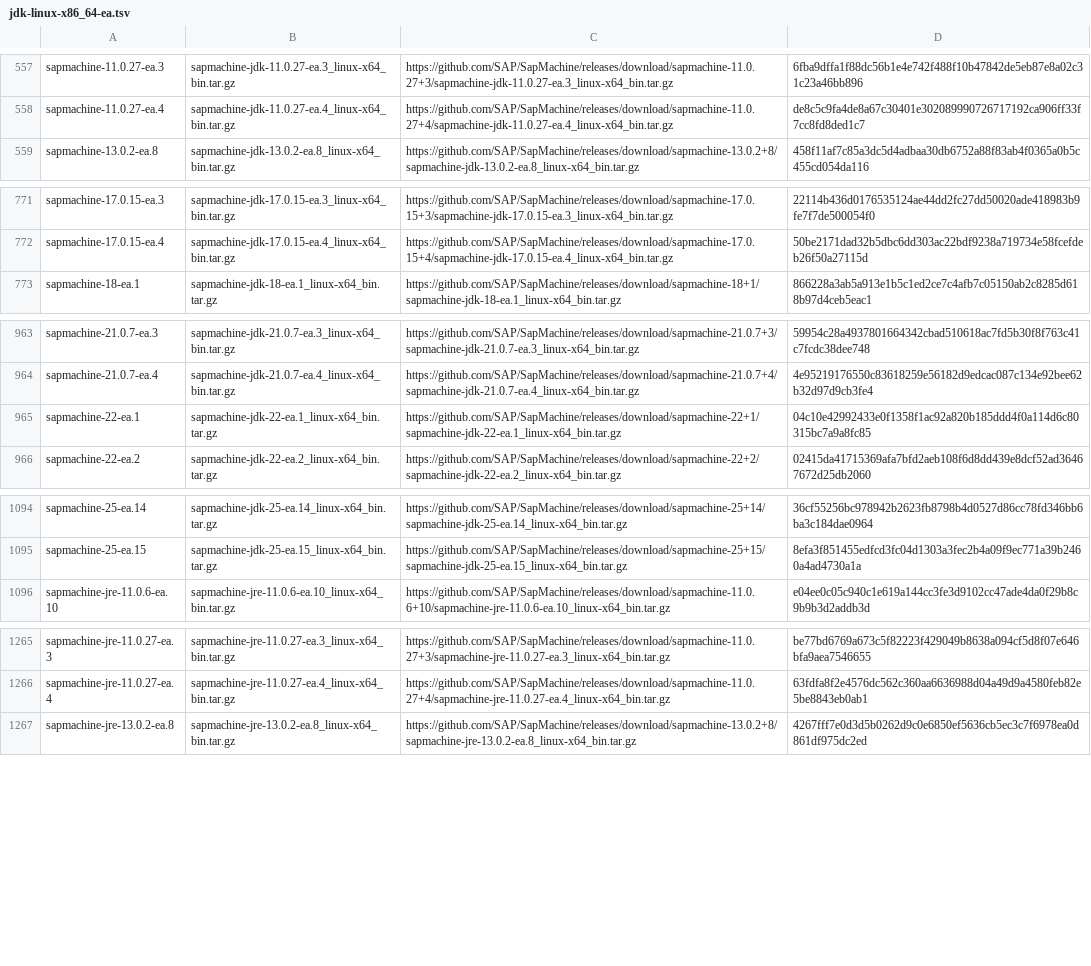
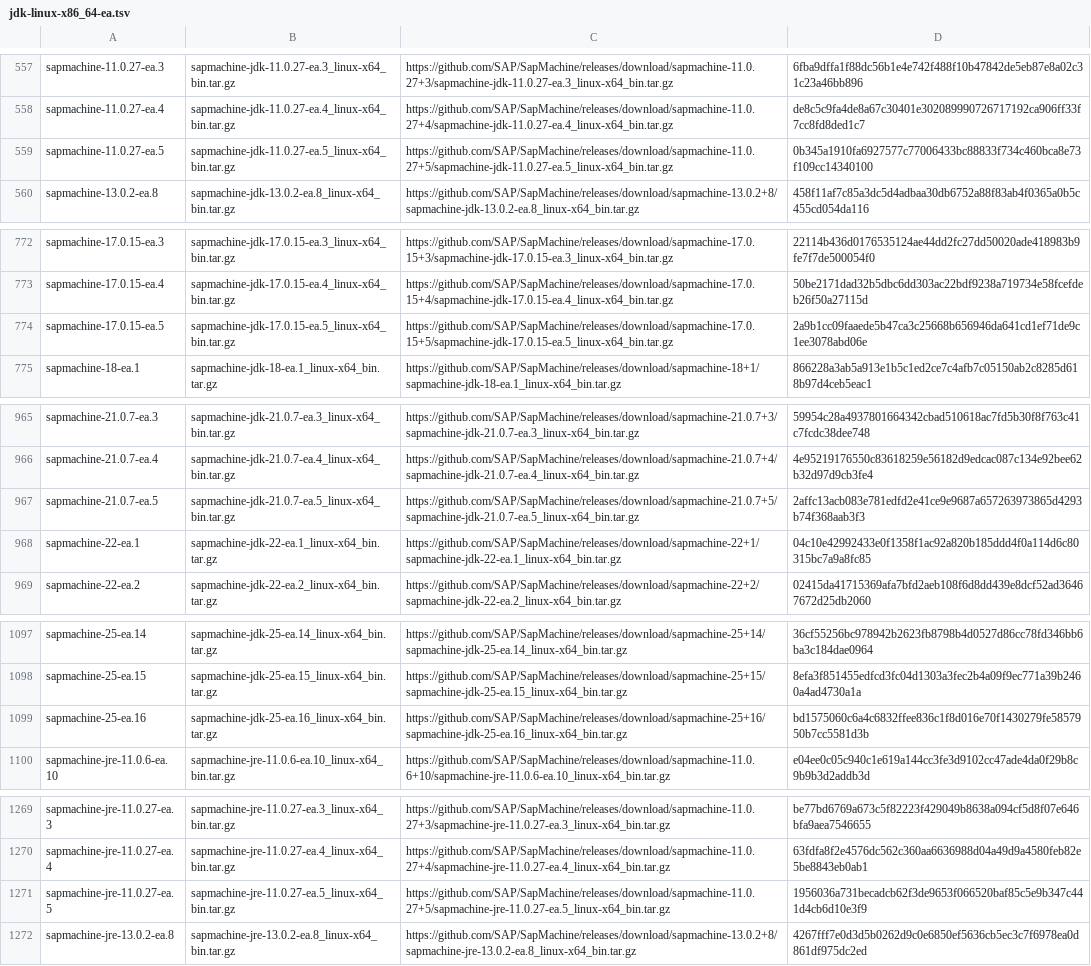
Before and after one commit to halcyon/asdf-java, a TSV file: data/jdk-linux-x86_64-ea.tsv, drawn as a sheet; only a part is shown, gaps mark what is left out; the diff covers the shown part only.

```diff
--- a/data/jdk-linux-x86_64-ea.tsv
+++ b/data/jdk-linux-x86_64-ea.tsv
@@ -558,2 +558,3 @@ sapmachine-11.0.27-ea.3	sapmachine-jdk-11.0.27-ea.3_linux-x64_bin.tar.gz	https:/
 sapmachine-11.0.27-ea.4	sapmachine-jdk-11.0.27-ea.4_linux-x64_bin.tar.gz	https://github.com/SAP/SapMachine/releases/download/sapmachine-11.0.27+4/sapmachine-jdk-11.0.27-ea.4_linux-x64_bin.tar.gz	de8c5c9fa4de8a67c30401e302089990726717192ca906ff33f7cc8fd8ded1c7
+sapmachine-11.0.27-ea.5	sapmachine-jdk-11.0.27-ea.5_linux-x64_bin.tar.gz	https://github.com/SAP/SapMachine/releases/download/sapmachine-11.0.27+5/sapmachine-jdk-11.0.27-ea.5_linux-x64_bin.tar.gz	0b345a1910fa6927577c77006433bc88833f734c460bca8e73f109cc14340100
 sapmachine-13.0.2-ea.8	sapmachine-jdk-13.0.2-ea.8_linux-x64_bin.tar.gz	https://github.com/SAP/SapMachine/releases/download/sapmachine-13.0.2+8/sapmachine-jdk-13.0.2-ea.8_linux-x64_bin.tar.gz	458f11af7c85a3dc5d4adbaa30db6752a88f83ab4f0365a0b5c455cd054da116
@@ -772,2 +773,3 @@ sapmachine-17.0.15-ea.3	sapmachine-jdk-17.0.15-ea.3_linux-x64_bin.tar.gz	https:/
 sapmachine-17.0.15-ea.4	sapmachine-jdk-17.0.15-ea.4_linux-x64_bin.tar.gz	https://github.com/SAP/SapMachine/releases/download/sapmachine-17.0.15+4/sapmachine-jdk-17.0.15-ea.4_linux-x64_bin.tar.gz	50be2171dad32b5dbc6dd303ac22bdf9238a719734e58fcefdeb26f50a27115d
+sapmachine-17.0.15-ea.5	sapmachine-jdk-17.0.15-ea.5_linux-x64_bin.tar.gz	https://github.com/SAP/SapMachine/releases/download/sapmachine-17.0.15+5/sapmachine-jdk-17.0.15-ea.5_linux-x64_bin.tar.gz	2a9b1cc09faaede5b47ca3c25668b656946da641cd1ef71de9c1ee3078abd06e
 sapmachine-18-ea.1	sapmachine-jdk-18-ea.1_linux-x64_bin.tar.gz	https://github.com/SAP/SapMachine/releases/download/sapmachine-18+1/sapmachine-jdk-18-ea.1_linux-x64_bin.tar.gz	866228a3ab5a913e1b5c1ed2ce7c4afb7c05150ab2c8285d618b97d4ceb5eac1
@@ -964,2 +966,3 @@ sapmachine-21.0.7-ea.3	sapmachine-jdk-21.0.7-ea.3_linux-x64_bin.tar.gz	https://g
 sapmachine-21.0.7-ea.4	sapmachine-jdk-21.0.7-ea.4_linux-x64_bin.tar.gz	https://github.com/SAP/SapMachine/releases/download/sapmachine-21.0.7+4/sapmachine-jdk-21.0.7-ea.4_linux-x64_bin.tar.gz	4e95219176550c83618259e56182d9edcac087c134e92bee62b32d97d9cb3fe4
+sapmachine-21.0.7-ea.5	sapmachine-jdk-21.0.7-ea.5_linux-x64_bin.tar.gz	https://github.com/SAP/SapMachine/releases/download/sapmachine-21.0.7+5/sapmachine-jdk-21.0.7-ea.5_linux-x64_bin.tar.gz	2affc13acb083e781edfd2e41ce9e9687a657263973865d4293b74f368aab3f3
 sapmachine-22-ea.1	sapmachine-jdk-22-ea.1_linux-x64_bin.tar.gz	https://github.com/SAP/SapMachine/releases/download/sapmachine-22+1/sapmachine-jdk-22-ea.1_linux-x64_bin.tar.gz	04c10e42992433e0f1358f1ac92a820b185ddd4f0a114d6c80315bc7a9a8fc85
@@ -1095,2 +1098,3 @@ sapmachine-25-ea.14	sapmachine-jdk-25-ea.14_linux-x64_bin.tar.gz	https://github.
 sapmachine-25-ea.15	sapmachine-jdk-25-ea.15_linux-x64_bin.tar.gz	https://github.com/SAP/SapMachine/releases/download/sapmachine-25+15/sapmachine-jdk-25-ea.15_linux-x64_bin.tar.gz	8efa3f851455edfcd3fc04d1303a3fec2b4a09f9ec771a39b2460a4ad4730a1a
+sapmachine-25-ea.16	sapmachine-jdk-25-ea.16_linux-x64_bin.tar.gz	https://github.com/SAP/SapMachine/releases/download/sapmachine-25+16/sapmachine-jdk-25-ea.16_linux-x64_bin.tar.gz	bd1575060c6a4c6832ffee836c1f8d016e70f1430279fe5857950b7cc5581d3b
 sapmachine-jre-11.0.6-ea.10	sapmachine-jre-11.0.6-ea.10_linux-x64_bin.tar.gz	https://github.com/SAP/SapMachine/releases/download/sapmachine-11.0.6+10/sapmachine-jre-11.0.6-ea.10_linux-x64_bin.tar.gz	e04ee0c05c940c1e619a144cc3fe3d9102cc47ade4da0f29b8c9b9b3d2addb3d
@@ -1266,2 +1270,3 @@ sapmachine-jre-11.0.27-ea.3	sapmachine-jre-11.0.27-ea.3_linux-x64_bin.tar.gz	htt
 sapmachine-jre-11.0.27-ea.4	sapmachine-jre-11.0.27-ea.4_linux-x64_bin.tar.gz	https://github.com/SAP/SapMachine/releases/download/sapmachine-11.0.27+4/sapmachine-jre-11.0.27-ea.4_linux-x64_bin.tar.gz	63fdfa8f2e4576dc562c360aa6636988d04a49d9a4580feb82e5be8843eb0ab1
+sapmachine-jre-11.0.27-ea.5	sapmachine-jre-11.0.27-ea.5_linux-x64_bin.tar.gz	https://github.com/SAP/SapMachine/releases/download/sapmachine-11.0.27+5/sapmachine-jre-11.0.27-ea.5_linux-x64_bin.tar.gz	1956036a731becadcb62f3de9653f066520baf85c5e9b347c441d4cb6d10e3f9
 sapmachine-jre-13.0.2-ea.8	sapmachine-jre-13.0.2-ea.8_linux-x64_bin.tar.gz	https://github.com/SAP/SapMachine/releases/download/sapmachine-13.0.2+8/sapmachine-jre-13.0.2-ea.8_linux-x64_bin.tar.gz	4267fff7e0d3d5b0262d9c0e6850ef5636cb5ec3c7f6978ea0d861df975dc2ed
```
Also changed, not shown: 7 added rows elsewhere in this file, data/jdk-linux-aarch64-ea.tsv, data/jdk-macosx-aarch64-ea.tsv, 5 other files.
